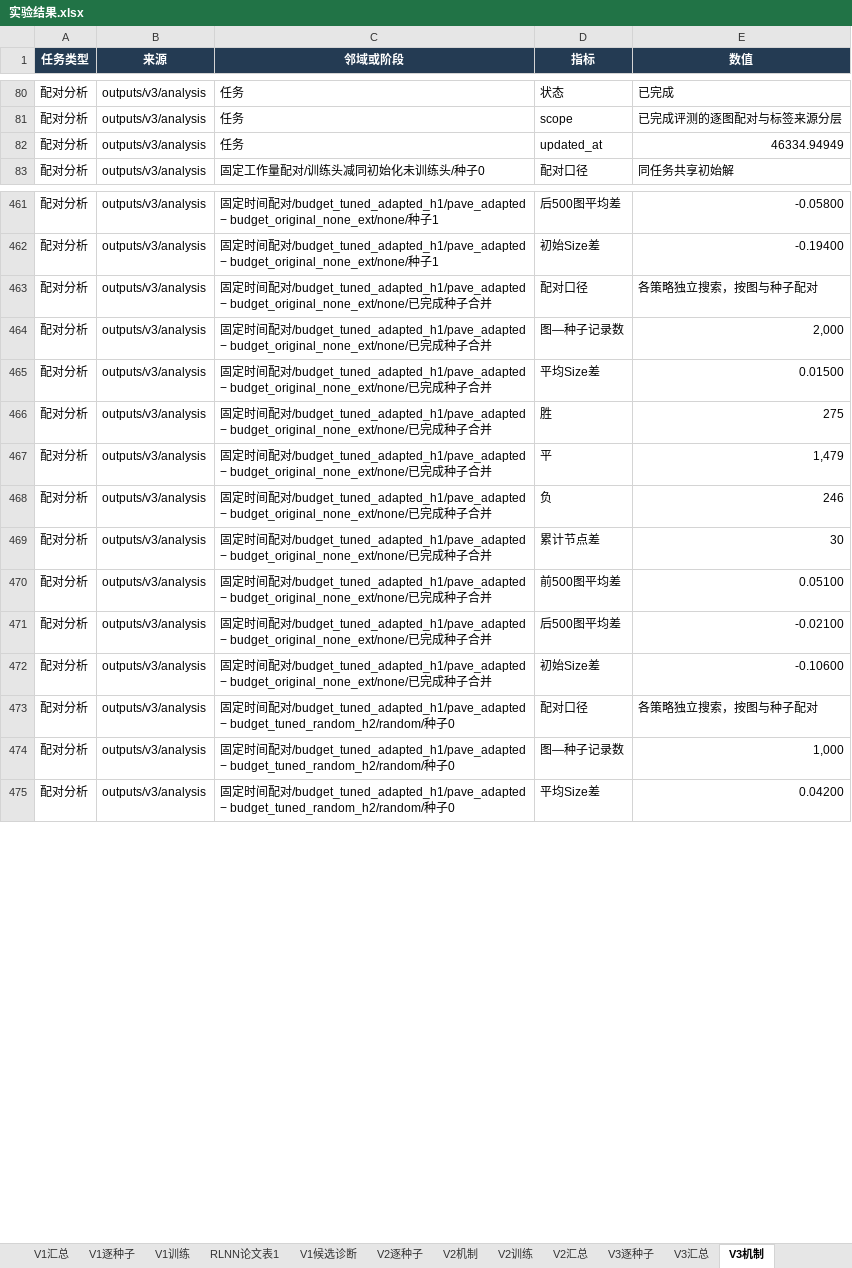
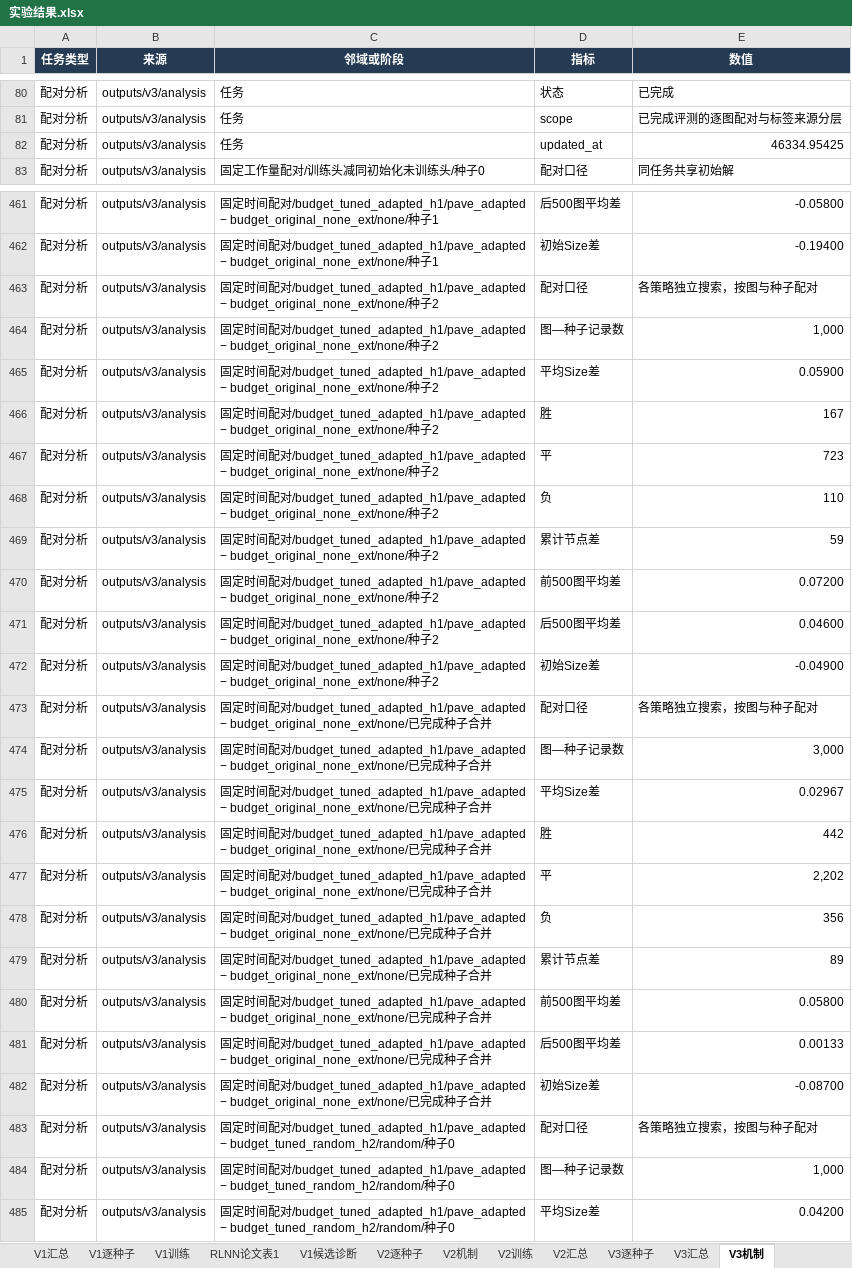
Before and after one commit to YuqiWang-code/RLNN_lab, an Excel workbook: docs/实验结果.xlsx, sheet V3机制, drawn as a sheet; only a part is shown, gaps mark what is left out; values as stored, in another font and other column widths than the file's, no borders; addresses are those after the commit; the diff covers the shown part only; the diff names each change by its address in the sheet, - before the commit and + after, or states it on an @@ line.

```diff
--- a/docs/实验结果.xlsx (sheet V3机制)
+++ b/docs/实验结果.xlsx (sheet V3机制)
-E82 (数值): 46334.94949
+E82 (数值): 46334.95425
+row 463: 配对分析 | outputs/v3/analysis | 固定时间配对/budget_tuned_adapted_h1/pave_adapted − budget_original_none_ext/none/种子2 | 配对口径 | 各策略独立搜索，按图与种子配对
+row 464: 配对分析 | outputs/v3/analysis | 固定时间配对/budget_tuned_adapted_h1/pave_adapted − budget_original_none_ext/none/种子2 | 图—种子记录数 | 1,000
+row 465: 配对分析 | outputs/v3/analysis | 固定时间配对/budget_tuned_adapted_h1/pave_adapted − budget_original_none_ext/none/种子2 | 平均Size差 | 0.05900
+row 466: 配对分析 | outputs/v3/analysis | 固定时间配对/budget_tuned_adapted_h1/pave_adapted − budget_original_none_ext/none/种子2 | 胜 | 167
+row 467: 配对分析 | outputs/v3/analysis | 固定时间配对/budget_tuned_adapted_h1/pave_adapted − budget_original_none_ext/none/种子2 | 平 | 723
+row 468: 配对分析 | outputs/v3/analysis | 固定时间配对/budget_tuned_adapted_h1/pave_adapted − budget_original_none_ext/none/种子2 | 负 | 110
+row 469: 配对分析 | outputs/v3/analysis | 固定时间配对/budget_tuned_adapted_h1/pave_adapted − budget_original_none_ext/none/种子2 | 累计节点差 | 59
+row 470: 配对分析 | outputs/v3/analysis | 固定时间配对/budget_tuned_adapted_h1/pave_adapted − budget_original_none_ext/none/种子2 | 前500图平均差 | 0.07200
+row 471: 配对分析 | outputs/v3/analysis | 固定时间配对/budget_tuned_adapted_h1/pave_adapted − budget_original_none_ext/none/种子2 | 后500图平均差 | 0.04600
+row 472: 配对分析 | outputs/v3/analysis | 固定时间配对/budget_tuned_adapted_h1/pave_adapted − budget_original_none_ext/none/种子2 | 初始Size差 | -0.04900
-E474 (数值): 2,000
+E474 (数值): 3,000
-E475 (数值): 0.01500
+E475 (数值): 0.02967
-E476 (数值): 275
+E476 (数值): 442
-E477 (数值): 1,479
+E477 (数值): 2,202
-E478 (数值): 246
+E478 (数值): 356
-E479 (数值): 30
+E479 (数值): 89
-E480 (数值): 0.05100
+E480 (数值): 0.05800
-E481 (数值): -0.02100
+E481 (数值): 0.00133
-E482 (数值): -0.10600
+E482 (数值): -0.08700
```
Also changed, not shown: 20 added rows and 18 edited cells elsewhere in this sheet, sheet V3逐种子, sheet V3汇总, formulas that keep their value, 17 other files.
